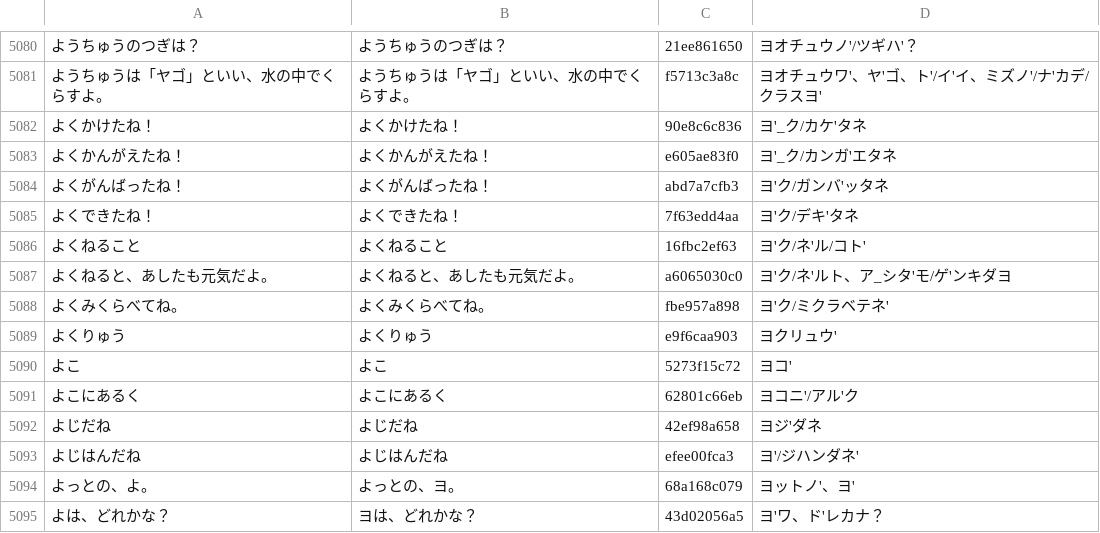
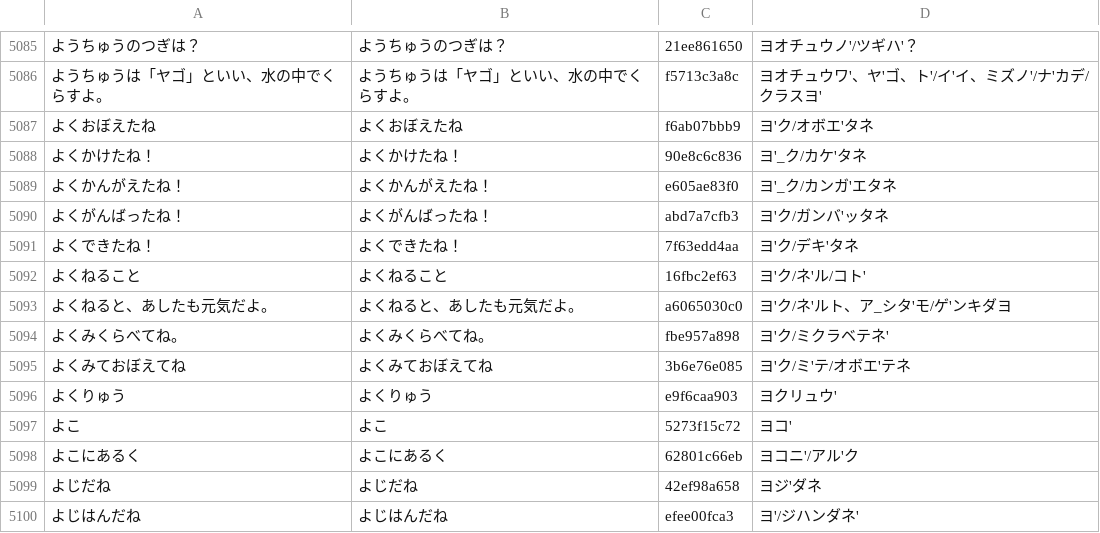
Before and after one commit to shironeko8010-coder/child-lab, a TSV file: tools/voice/made.tsv, drawn as a sheet; only a part is shown, gaps mark what is left out; the shorter side is filled out with more unchanged rows; the diff covers the shown part only; the diff names each change by its address in the sheet, - before the commit and + after, or states it on an @@ line.

```diff
--- a/tools/voice/made.tsv
+++ b/tools/voice/made.tsv
+row 5087: よくおぼえたね | よくおぼえたね | f6ab07bbb9 | ヨ'ク/オボエ'タネ
+row 5095: よくみておぼえてね | よくみておぼえてね | 3b6e76e085 | ヨ'ク/ミ'テ/オボエ'テネ
```
Also changed, not shown: 5 added rows elsewhere in this file, tools/voice/lines.tsv, 20 other files.
